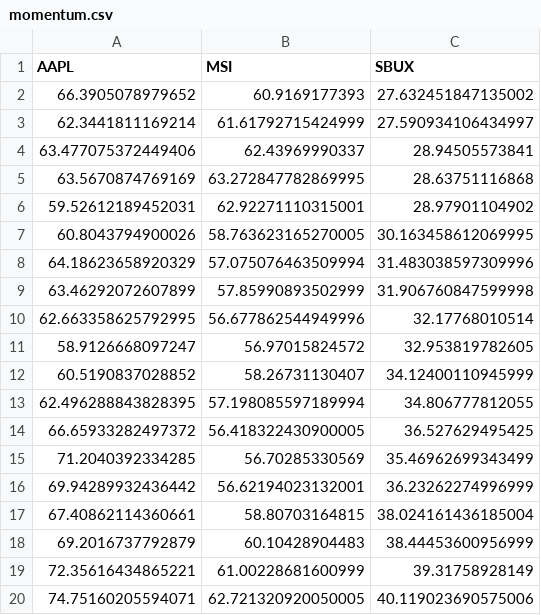
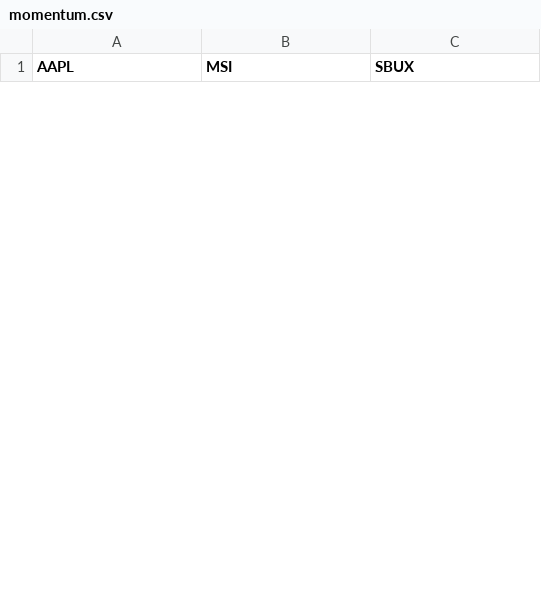
Before and after one commit to SAint7579/StockTrading_miniproject, a CSV file: MongoDB_interface/momentum.csv, drawn as a sheet; only a part is shown; the diff covers the shown part only.

```diff
--- a/MongoDB_interface/momentum.csv
+++ b/MongoDB_interface/momentum.csv
@@ -1,20 +1 @@
 AAPL,MSI,SBUX
-66.3905078979652,60.9169177393,27.632451847135002
-62.3441811169214,61.61792715424999,27.590934106434997
-63.477075372449406,62.43969990337,28.94505573841
-63.5670874769169,63.272847782869995,28.63751116868
-59.52612189452031,62.92271110315001,28.97901104902
-60.8043794900026,58.763623165270005,30.163458612069995
-64.18623658920329,57.075076463509994,31.483038597309996
-63.46292072607899,57.85990893502999,31.906760847599998
-62.663358625792995,56.677862544949996,32.17768010514
-58.9126668097247,56.97015824572,32.953819782605
-60.5190837028852,58.26731130407,34.12400110945999
-62.496288843828395,57.198085597189994,34.806777812055
-66.65933282497372,56.418322430900005,36.527629495425
-71.2040392334285,56.70285330569,35.46962699343499
-69.94289932436442,56.62194023132001,36.23262274996999
-67.40862114360661,58.80703164815,38.024161436185004
-69.2016737792879,60.10428904483,38.44453600956999
-72.35616434865221,61.00228681600999,39.31758928149
-74.75160205594071,62.721320920050005,40.119023690575006
```
Also changed, not shown: 10 added rows and 11 removed rows elsewhere in this file, 4 other files.
